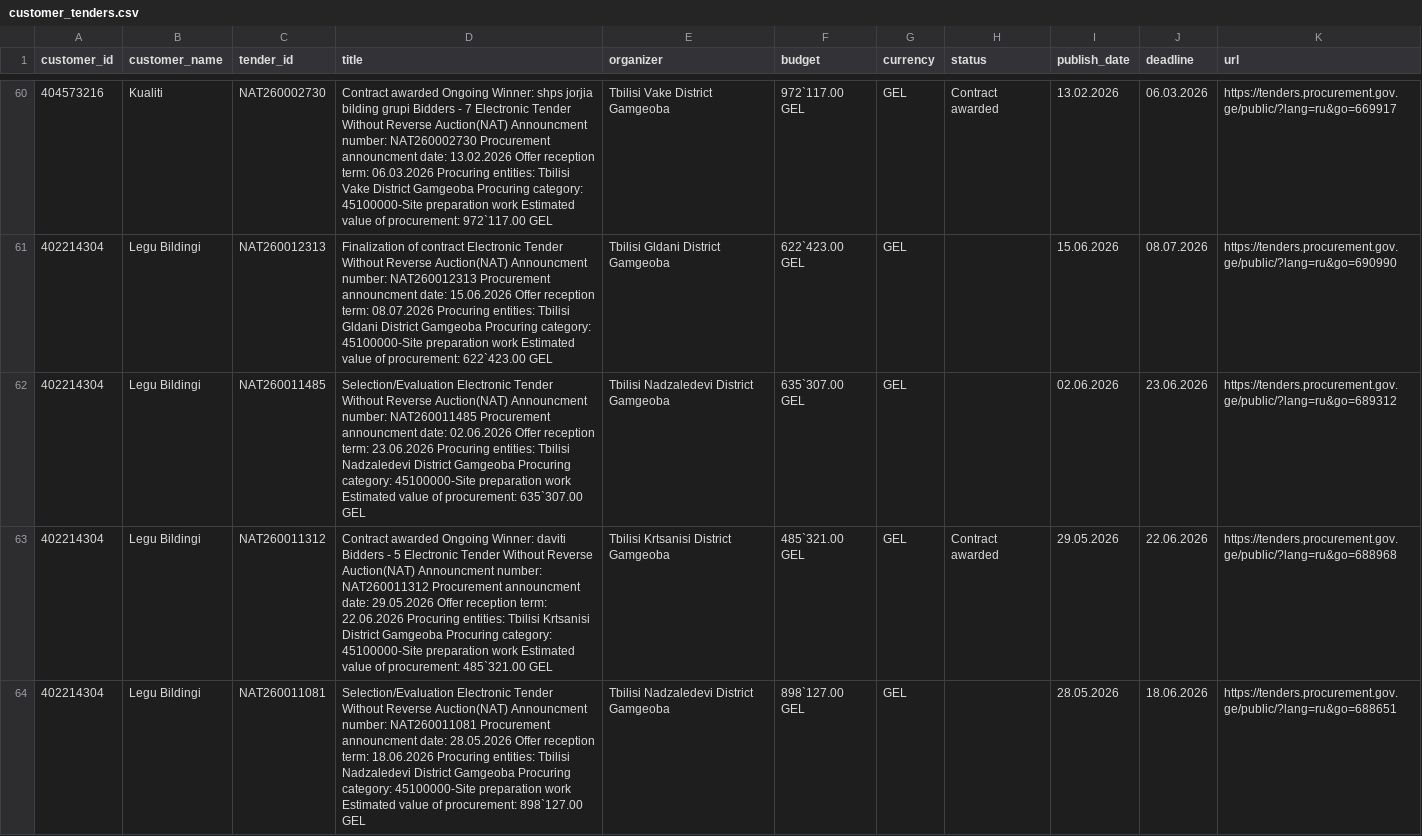
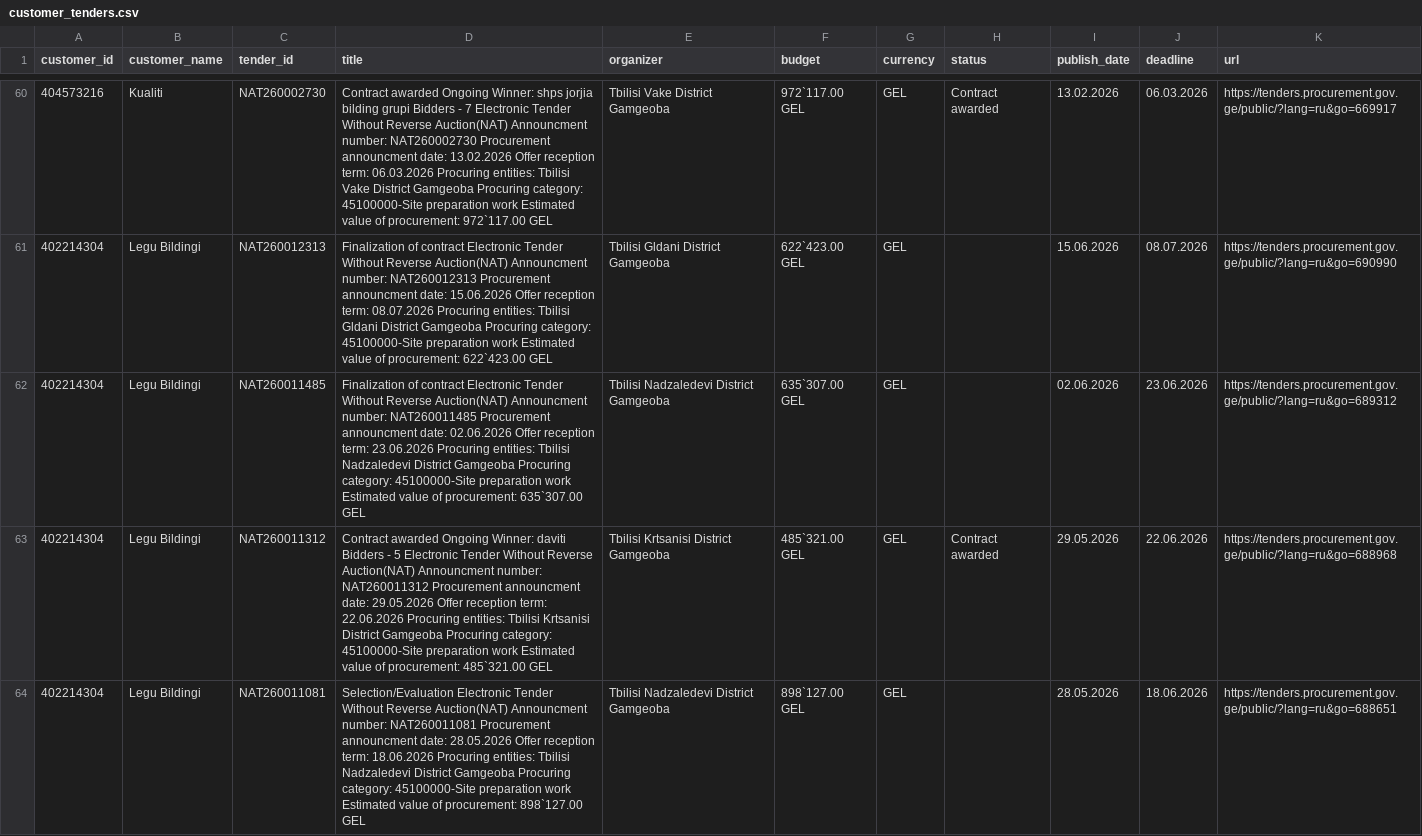
Before and after one commit to shinonkg/gpt-georgia-tender-bot, a CSV file: customer_tenders.csv, drawn as a sheet; only a part is shown, gaps mark what is left out; the diff covers the shown part only.

```diff
--- a/customer_tenders.csv
+++ b/customer_tenders.csv
@@ -61,3 +61,3 @@ customer_id,customer_name,tender_id,title,organizer,budget,currency,status,publi
 402214304,Legu Bildingi,NAT260012313,Finalization of contract Electronic Tender Without Reverse Auction(NAT) Announcment number: NAT260012313 Procurement announcment date: 15.06.2026 Offer reception term: 08.07.2026 Procuring entities: Tbilisi Gldani District Gamgeoba Procuring category: 45100000-Site preparation work Estimated value of procurement: 622`423.00 GEL,Tbilisi Gldani District Gamgeoba,622`423.00 GEL,GEL,,15.06.2026,08.07.2026,https://tenders.procurement.gov.ge/public/?lang=ru&go=690990
-402214304,Legu Bildingi,NAT260011485,Selection/Evaluation Electronic Tender Without Reverse Auction(NAT) Announcment number: NAT260011485 Procurement announcment date: 02.06.2026 Offer reception term: 23.06.2026 Procuring entities: Tbilisi Nadzaledevi District Gamgeoba Procuring category: 45100000-Site preparation work Estimated value of procurement: 635`307.00 GEL,Tbilisi Nadzaledevi District Gamgeoba,635`307.00 GEL,GEL,,02.06.2026,23.06.2026,https://tenders.procurement.gov.ge/public/?lang=ru&go=689312
+402214304,Legu Bildingi,NAT260011485,Finalization of contract Electronic Tender Without Reverse Auction(NAT) Announcment number: NAT260011485 Procurement announcment date: 02.06.2026 Offer reception term: 23.06.2026 Procuring entities: Tbilisi Nadzaledevi District Gamgeoba Procuring category: 45100000-Site preparation work Estimated value of procurement: 635`307.00 GEL,Tbilisi Nadzaledevi District Gamgeoba,635`307.00 GEL,GEL,,02.06.2026,23.06.2026,https://tenders.procurement.gov.ge/public/?lang=ru&go=689312
 402214304,Legu Bildingi,NAT260011312,Contract awarded Ongoing Winner: daviti Bidders - 5 Electronic Tender Without Reverse Auction(NAT) Announcment number: NAT260011312 Procurement announcment date: 29.05.2026 Offer reception term: 22.06.2026 Procuring entities: Tbilisi Krtsanisi District Gamgeoba Procuring category: 45100000-Site preparation work Estimated value of procurement: 485`321.00 GEL,Tbilisi Krtsanisi District Gamgeoba,485`321.00 GEL,GEL,Contract awarded,29.05.2026,22.06.2026,https://tenders.procurement.gov.ge/public/?lang=ru&go=688968
```
Also changed, not shown: 1 edited cell elsewhere in this file, tenders.csv, 1 other file.
